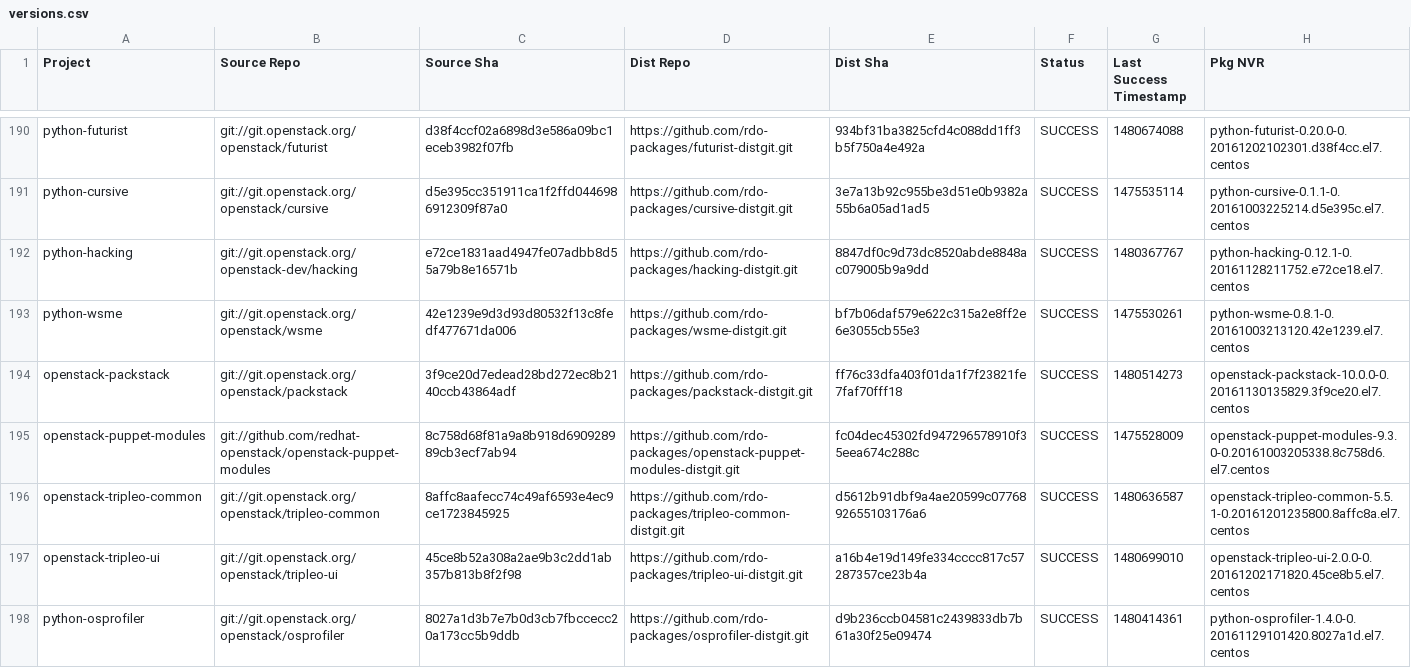
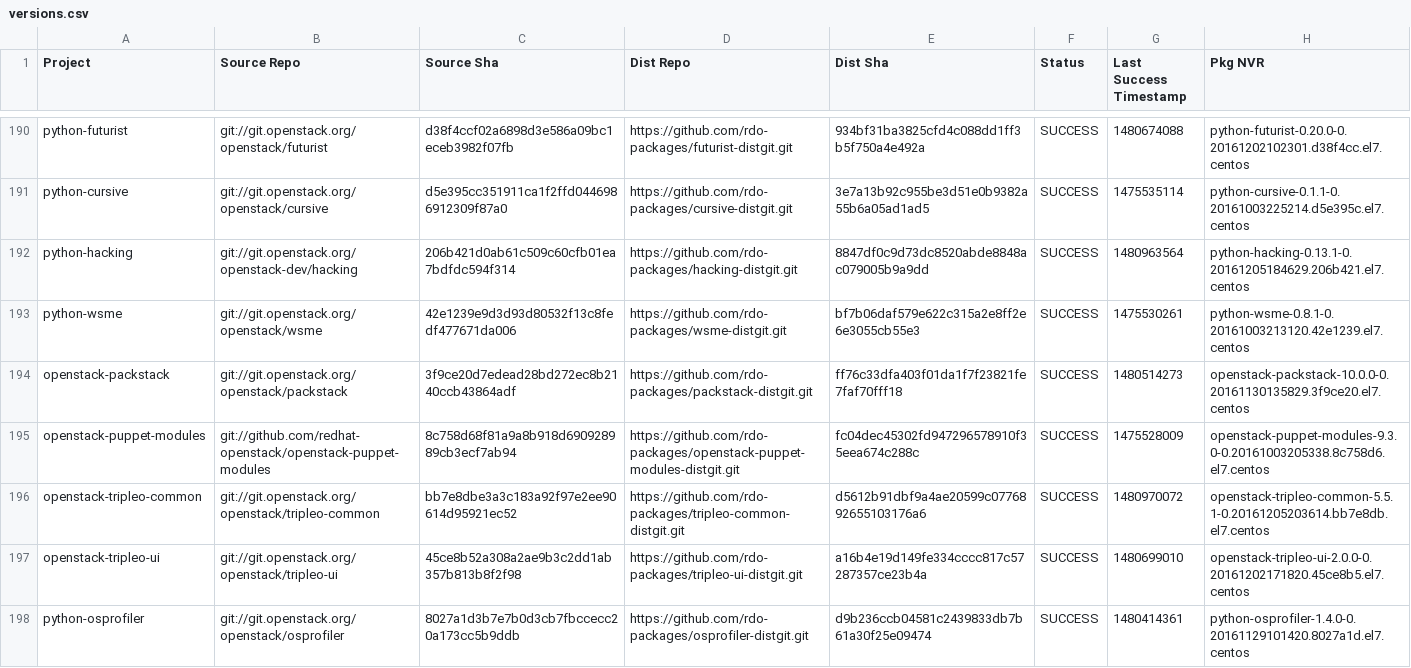
Before and after one commit to yazug/openstack-rdo-trunk-promotions, a CSV file: versions.csv, drawn as a sheet; only a part is shown, gaps mark what is left out; the diff covers the shown part only.

Commit message:
import hash bb7e8dbe
Full Hash: bb7e8dbe3a3c183a92f97e2ee90614d95921ec52_d5612b91	- Updated  delorean.repo
	- Updated  versions.csv

```diff
--- a/versions.csv
+++ b/versions.csv
@@ -191,3 +191,3 @@ python-futurist,git://git.openstack.org/openstack/futurist,d38f4ccf02a6898d3e586
 python-cursive,git://git.openstack.org/openstack/cursive,d5e395cc351911ca1f2ffd0446986912309f87a0,https://github.com/rdo-packages/cursive-distgit.git,3e7a13b92c955be3d51e0b9382a55b6a05ad1ad5,SUCCESS,1475535114,python-cursive-0.1.1-0.20161003225214.d5e395c.el7.centos
-python-hacking,git://git.openstack.org/openstack-dev/hacking,e72ce1831aad4947fe07adbb8d55a79b8e16571b,https://github.com/rdo-packages/hacking-distgit.git,8847df0c9d73dc8520abde8848ac079005b9a9dd,SUCCESS,1480367767,python-hacking-0.12.1-0.20161128211752.e72ce18.el7.centos
+python-hacking,git://git.openstack.org/openstack-dev/hacking,206b421d0ab61c509c60cfb01ea7bdfdc594f314,https://github.com/rdo-packages/hacking-distgit.git,8847df0c9d73dc8520abde8848ac079005b9a9dd,SUCCESS,1480963564,python-hacking-0.13.1-0.20161205184629.206b421.el7.centos
 python-wsme,git://git.openstack.org/openstack/wsme,42e1239e9d3d93d80532f13c8fedf477671da006,https://github.com/rdo-packages/wsme-distgit.git,bf7b06daf579e622c315a2e8ff2e6e3055cb55e3,SUCCESS,1475530261,python-wsme-0.8.1-0.20161003213120.42e1239.el7.centos
@@ -195,3 +195,3 @@ openstack-packstack,git://git.openstack.org/openstack/packstack,3f9ce20d7edead28
 openstack-puppet-modules,git://github.com/redhat-openstack/openstack-puppet-modules,8c758d68f81a9a8b918d690928989cb3ecf7ab94,https://github.com/rdo-packages/openstack-puppet-modules-distgit.git,fc04dec45302fd947296578910f35eea674c288c,SUCCESS,1475528009,openstack-puppet-modules-9.3.0-0.20161003205338.8c758d6.el7.centos
-openstack-tripleo-common,git://git.openstack.org/openstack/tripleo-common,8affc8aafecc74c49af6593e4ec9ce1723845925,https://github.com/rdo-packages/tripleo-common-distgit.git,d5612b91dbf9a4ae20599c0776892655103176a6,SUCCESS,1480636587,openstack-tripleo-common-5.5.1-0.20161201235800.8affc8a.el7.centos
+openstack-tripleo-common,git://git.openstack.org/openstack/tripleo-common,bb7e8dbe3a3c183a92f97e2ee90614d95921ec52,https://github.com/rdo-packages/tripleo-common-distgit.git,d5612b91dbf9a4ae20599c0776892655103176a6,SUCCESS,1480970072,openstack-tripleo-common-5.5.1-0.20161205203614.bb7e8db.el7.centos
 openstack-tripleo-ui,git://git.openstack.org/openstack/tripleo-ui,45ce8b52a308a2ae9b3c2dd1ab357b813b8f2f98,https://github.com/rdo-packages/tripleo-ui-distgit.git,a16b4e19d149fe334cccc817c57287357ce23b4a,SUCCESS,1480699010,openstack-tripleo-ui-2.0.0-0.20161202171820.45ce8b5.el7.centos
```
Also changed, not shown: 39 edited cells elsewhere in this file, 1 other file.
